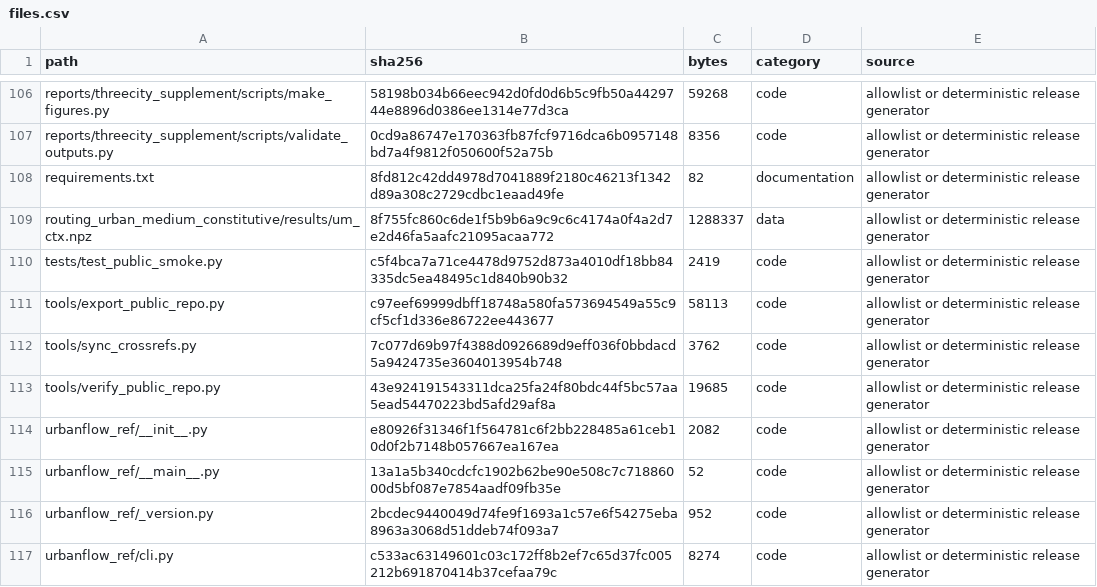
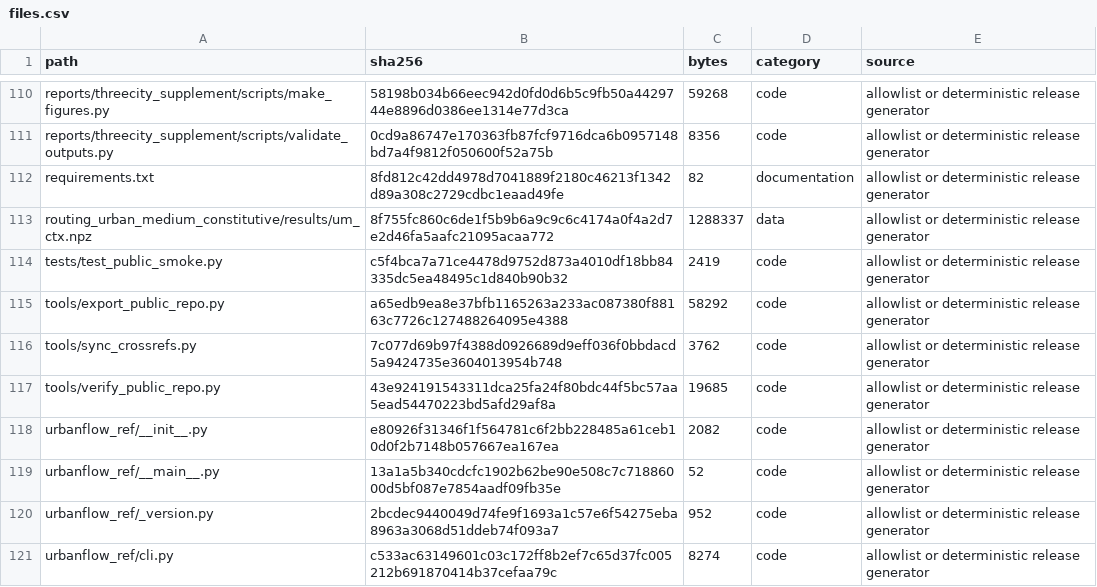
Before and after one commit to Wangwangw233/paper-urbanflow, a CSV file: manifest/files.csv, drawn as a sheet; only a part is shown, gaps mark what is left out; the diff covers the shown part only.

```diff
--- a/manifest/files.csv
+++ b/manifest/files.csv
@@ -110,3 +114,3 @@ routing_urban_medium_constitutive/results/um_ctx.npz,8f755fc860c6de1f5b9b6a9c9c6
 tests/test_public_smoke.py,c5f4bca7a71ce4478d9752d873a4010df18bb84335dc5ea48495c1d840b90b32,2419,code,allowlist or deterministic release generator
-tools/export_public_repo.py,c97eef69999dbff18748a580fa573694549a55c9cf5cf1d336e86722ee443677,58113,code,allowlist or deterministic release generator
+tools/export_public_repo.py,a65edb9ea8e37bfb1165263a233ac087380f88163c7726c127488264095e4388,58292,code,allowlist or deterministic release generator
 tools/sync_crossrefs.py,7c077d69b97f4388d0926689d9eff036f0bbdacd5a9424735e3604013954b748,3762,code,allowlist or deterministic release generator
```
Also changed, not shown: 4 added rows and 45 edited cells elsewhere in this file, benchmark/domain_rankmatched_pairwise.csv, benchmark/domain_rankmatched_results.csv, 33 other files.
